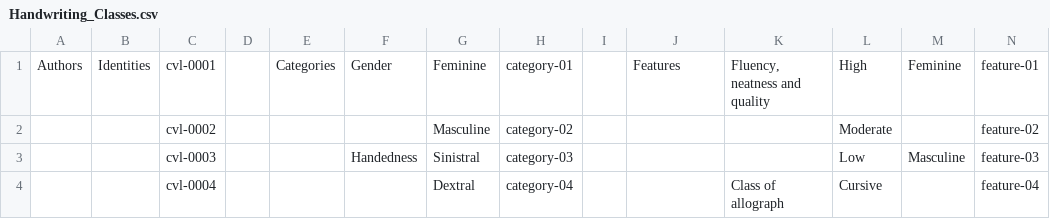
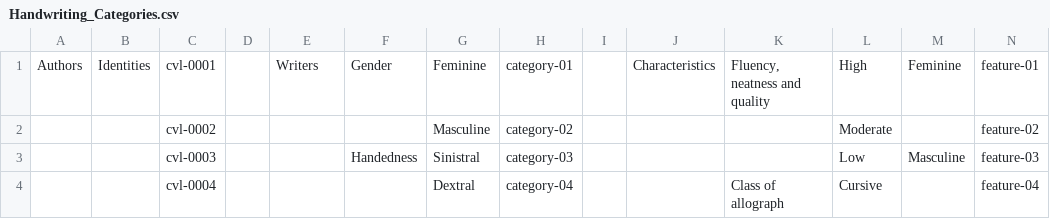
Before and after one commit to Ma-Marcinowski/Identificational-Model, a CSV file: Dataframes/Handwriting_Categories.csv (was Dataframes/Handwriting_Classes.csv), drawn as a sheet; only a part is shown.

Commit message:
Handwriting Categories Dataframe

```diff
--- a/Dataframes/Handwriting_Classes.csv
+++ b/Dataframes/Handwriting_Categories.csv
@@ -1,2 +1,2 @@
-Authors,Identities,cvl-0001,,Categories,Gender,Feminine,category-01,,Features,"Fluency, neatness and quality",High,Feminine,feature-01
+Authors,Identities,cvl-0001,,Writers,Gender,Feminine,category-01,,Characteristics,"Fluency, neatness and quality",High,Feminine,feature-01
 ,,cvl-0002,,,,Masculine,category-02,,,,Moderate,,feature-02
```
